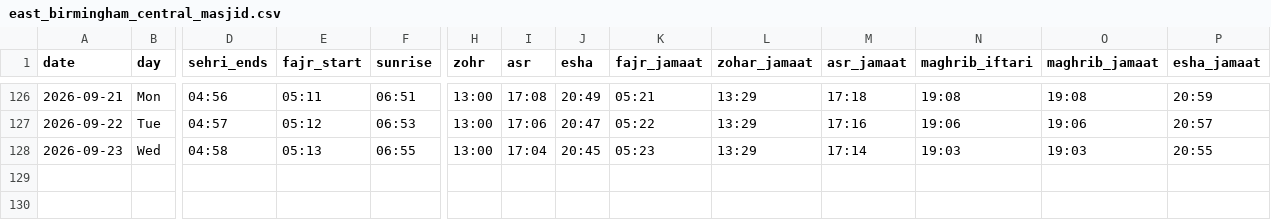
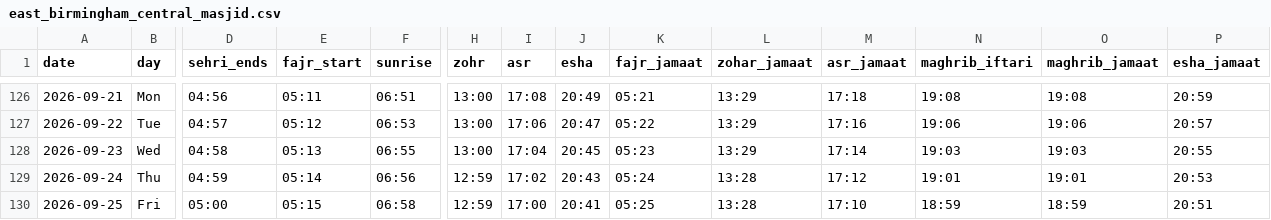
Before and after one commit to hasan1239/iqamah, a CSV file: data/east_birmingham_central_masjid.csv, drawn as a sheet; only a part is shown, gaps mark what is left out; rows hold the shown columns only; the diff names each change by its address in the sheet, - before the commit and + after, or states it on an @@ line.

```diff
--- a/data/east_birmingham_central_masjid.csv
+++ b/data/east_birmingham_central_masjid.csv
+row 129: 2026-09-24 | Thu | 04:59 | 05:14 | 06:56 | 12:59 | 17:02 | 20:43 | 05:24 | 13:28 | 17:12 | 19:01 | 19:01 | 20:53
+row 130: 2026-09-25 | Fri | 05:00 | 05:15 | 06:58 | 12:59 | 17:00 | 20:41 | 05:25 | 13:28 | 17:10 | 18:59 | 18:59 | 20:51
```
Also changed, not shown: data/aston_university_prayer_room.csv, data/gulhar_shareef.csv, 13 other files.
